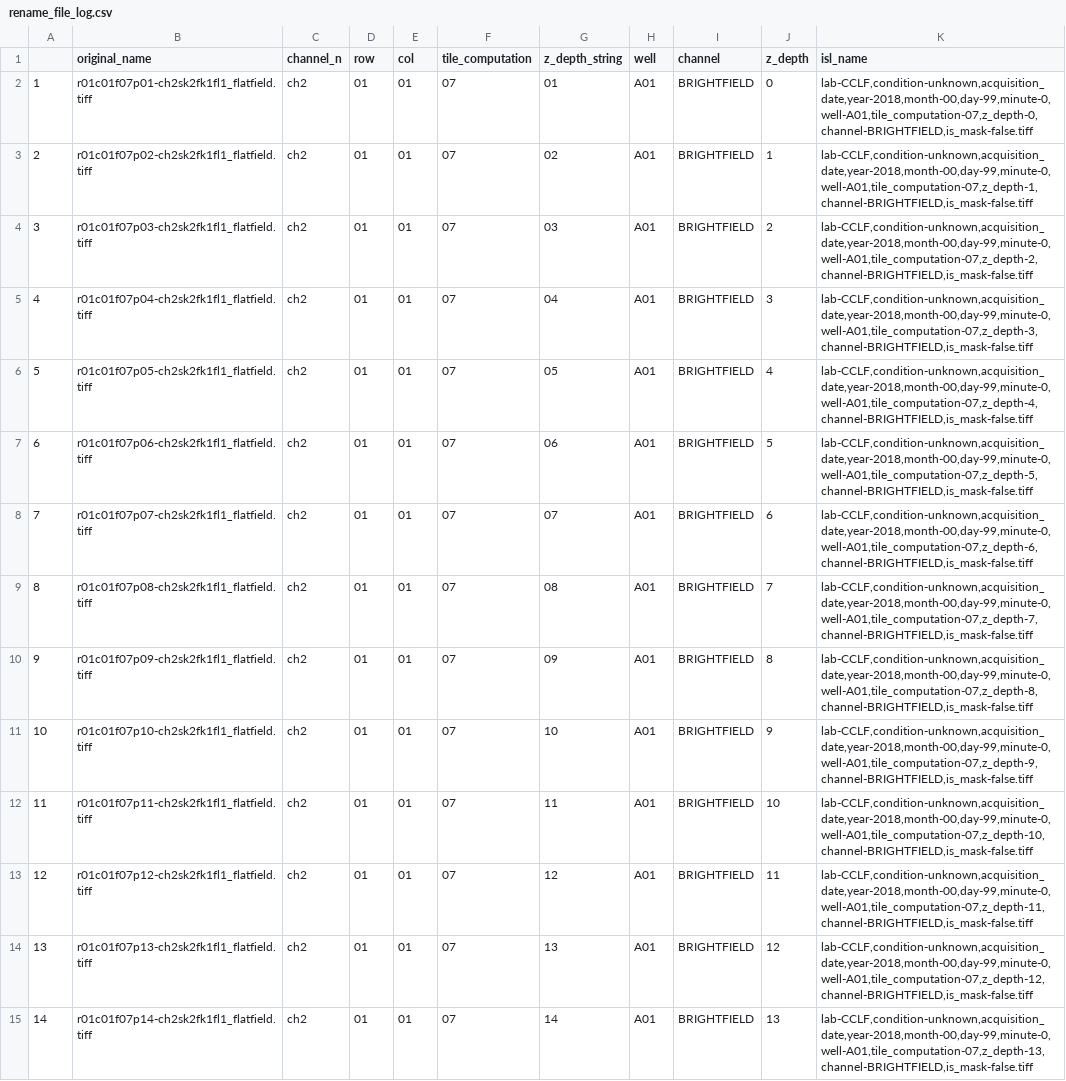
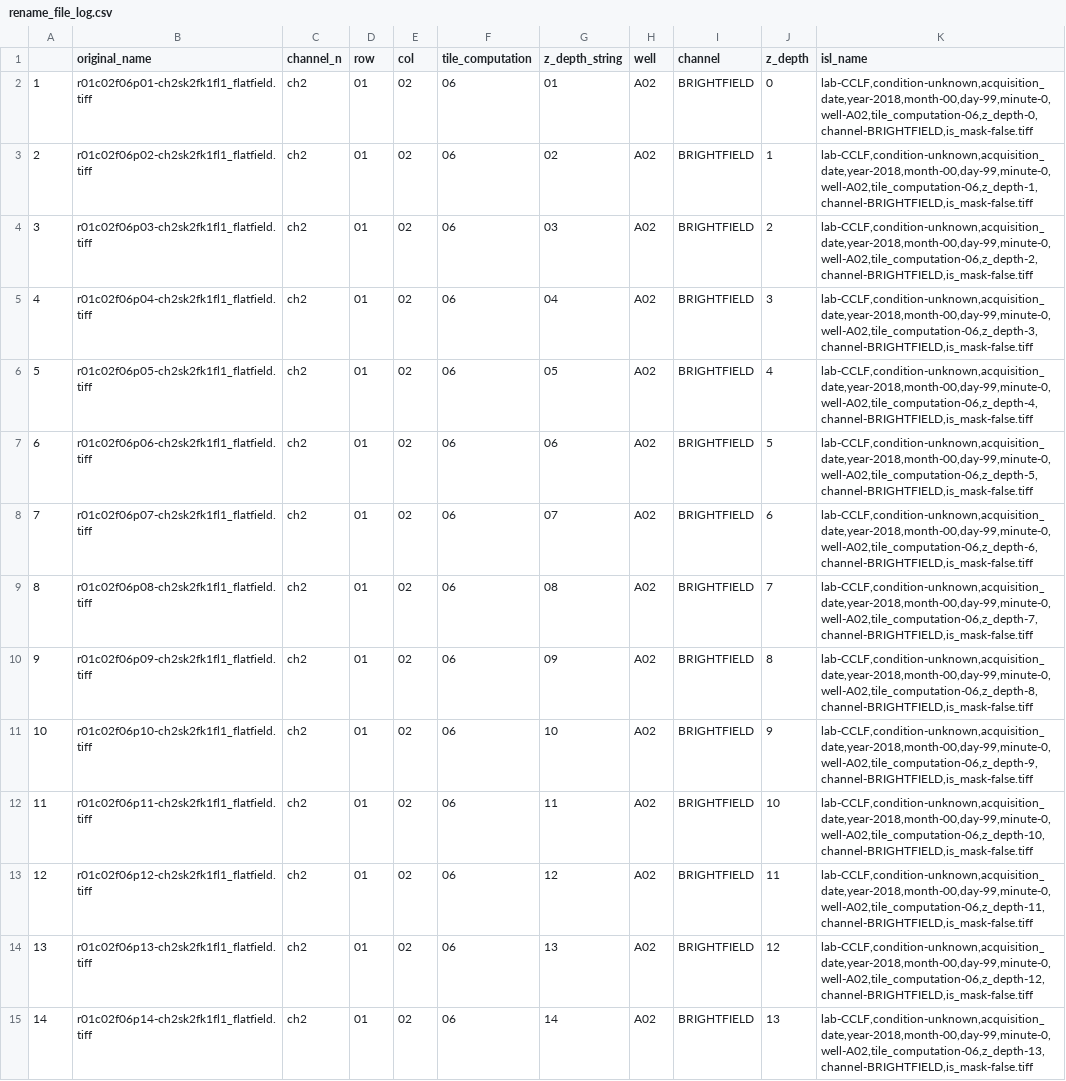
Before and after one commit to NiklasTR/insilicolabeling_helper, a CSV file: sample/rename_file_log.csv, drawn as a sheet; only a part is shown; the diff covers the shown part only; the diff names each change by its address in the sheet, - before the commit and + after, or states it on an @@ line.

Commit message:
Update rename_file_log.csv

```diff
--- a/sample/rename_file_log.csv
+++ b/sample/rename_file_log.csv
-B2 (original_name): r01c01f07p01-ch2sk2fk1fl1_flatfield.tiff
+B2 (original_name): r01c02f06p01-ch2sk2fk1fl1_flatfield.tiff
-E2:E15 (col): 01
+E2:E15 (col): 02
-F2:F15 (tile_computation): 07
+F2:F15 (tile_computation): 06
-H2:H15 (well): A01
+H2:H15 (well): A02
-K2 (isl_name): lab-CCLF,condition-unknown,acquisition_date,year-2018,month-00,day-99,minute-0,well-A01,tile_computation-07,z_depth-0,channel-BRIGHTFIELD,is_mask-false.tiff
+K2 (isl_name): lab-CCLF,condition-unknown,acquisition_date,year-2018,month-00,day-99,minute-0,well-A02,tile_computation-06,z_depth-0,channel-BRIGHTFIELD,is_mask-false.tiff
-B3 (original_name): r01c01f07p02-ch2sk2fk1fl1_flatfield.tiff
+B3 (original_name): r01c02f06p02-ch2sk2fk1fl1_flatfield.tiff
-K3 (isl_name): lab-CCLF,condition-unknown,acquisition_date,year-2018,month-00,day-99,minute-0,well-A01,tile_computation-07,z_depth-1,channel-BRIGHTFIELD,is_mask-false.tiff
+K3 (isl_name): lab-CCLF,condition-unknown,acquisition_date,year-2018,month-00,day-99,minute-0,well-A02,tile_computation-06,z_depth-1,channel-BRIGHTFIELD,is_mask-false.tiff
-B4 (original_name): r01c01f07p03-ch2sk2fk1fl1_flatfield.tiff
+B4 (original_name): r01c02f06p03-ch2sk2fk1fl1_flatfield.tiff
-K4 (isl_name): lab-CCLF,condition-unknown,acquisition_date,year-2018,month-00,day-99,minute-0,well-A01,tile_computation-07,z_depth-2,channel-BRIGHTFIELD,is_mask-false.tiff
+K4 (isl_name): lab-CCLF,condition-unknown,acquisition_date,year-2018,month-00,day-99,minute-0,well-A02,tile_computation-06,z_depth-2,channel-BRIGHTFIELD,is_mask-false.tiff
-B5 (original_name): r01c01f07p04-ch2sk2fk1fl1_flatfield.tiff
+B5 (original_name): r01c02f06p04-ch2sk2fk1fl1_flatfield.tiff
-K5 (isl_name): lab-CCLF,condition-unknown,acquisition_date,year-2018,month-00,day-99,minute-0,well-A01,tile_computation-07,z_depth-3,channel-BRIGHTFIELD,is_mask-false.tiff
+K5 (isl_name): lab-CCLF,condition-unknown,acquisition_date,year-2018,month-00,day-99,minute-0,well-A02,tile_computation-06,z_depth-3,channel-BRIGHTFIELD,is_mask-false.tiff
-B6 (original_name): r01c01f07p05-ch2sk2fk1fl1_flatfield.tiff
+B6 (original_name): r01c02f06p05-ch2sk2fk1fl1_flatfield.tiff
-K6 (isl_name): lab-CCLF,condition-unknown,acquisition_date,year-2018,month-00,day-99,minute-0,well-A01,tile_computation-07,z_depth-4,channel-BRIGHTFIELD,is_mask-false.tiff
+K6 (isl_name): lab-CCLF,condition-unknown,acquisition_date,year-2018,month-00,day-99,minute-0,well-A02,tile_computation-06,z_depth-4,channel-BRIGHTFIELD,is_mask-false.tiff
-B7 (original_name): r01c01f07p06-ch2sk2fk1fl1_flatfield.tiff
+B7 (original_name): r01c02f06p06-ch2sk2fk1fl1_flatfield.tiff
-K7 (isl_name): lab-CCLF,condition-unknown,acquisition_date,year-2018,month-00,day-99,minute-0,well-A01,tile_computation-07,z_depth-5,channel-BRIGHTFIELD,is_mask-false.tiff
+K7 (isl_name): lab-CCLF,condition-unknown,acquisition_date,year-2018,month-00,day-99,minute-0,well-A02,tile_computation-06,z_depth-5,channel-BRIGHTFIELD,is_mask-false.tiff
-B8 (original_name): r01c01f07p07-ch2sk2fk1fl1_flatfield.tiff
+B8 (original_name): r01c02f06p07-ch2sk2fk1fl1_flatfield.tiff
-K8 (isl_name): lab-CCLF,condition-unknown,acquisition_date,year-2018,month-00,day-99,minute-0,well-A01,tile_computation-07,z_depth-6,channel-BRIGHTFIELD,is_mask-false.tiff
+K8 (isl_name): lab-CCLF,condition-unknown,acquisition_date,year-2018,month-00,day-99,minute-0,well-A02,tile_computation-06,z_depth-6,channel-BRIGHTFIELD,is_mask-false.tiff
-B9 (original_name): r01c01f07p08-ch2sk2fk1fl1_flatfield.tiff
+B9 (original_name): r01c02f06p08-ch2sk2fk1fl1_flatfield.tiff
-K9 (isl_name): lab-CCLF,condition-unknown,acquisition_date,year-2018,month-00,day-99,minute-0,well-A01,tile_computation-07,z_depth-7,channel-BRIGHTFIELD,is_mask-false.tiff
+K9 (isl_name): lab-CCLF,condition-unknown,acquisition_date,year-2018,month-00,day-99,minute-0,well-A02,tile_computation-06,z_depth-7,channel-BRIGHTFIELD,is_mask-false.tiff
-B10 (original_name): r01c01f07p09-ch2sk2fk1fl1_flatfield.tiff
+B10 (original_name): r01c02f06p09-ch2sk2fk1fl1_flatfield.tiff
-K10 (isl_name): lab-CCLF,condition-unknown,acquisition_date,year-2018,month-00,day-99,minute-0,well-A01,tile_computation-07,z_depth-8,channel-BRIGHTFIELD,is_mask-false.tiff
+K10 (isl_name): lab-CCLF,condition-unknown,acquisition_date,year-2018,month-00,day-99,minute-0,well-A02,tile_computation-06,z_depth-8,channel-BRIGHTFIELD,is_mask-false.tiff
-B11 (original_name): r01c01f07p10-ch2sk2fk1fl1_flatfield.tiff
+B11 (original_name): r01c02f06p10-ch2sk2fk1fl1_flatfield.tiff
-K11 (isl_name): lab-CCLF,condition-unknown,acquisition_date,year-2018,month-00,day-99,minute-0,well-A01,tile_computation-07,z_depth-9,channel-BRIGHTFIELD,is_mask-false.tiff
+K11 (isl_name): lab-CCLF,condition-unknown,acquisition_date,year-2018,month-00,day-99,minute-0,well-A02,tile_computation-06,z_depth-9,channel-BRIGHTFIELD,is_mask-false.tiff
-B12 (original_name): r01c01f07p11-ch2sk2fk1fl1_flatfield.tiff
+B12 (original_name): r01c02f06p11-ch2sk2fk1fl1_flatfield.tiff
-K12 (isl_name): lab-CCLF,condition-unknown,acquisition_date,year-2018,month-00,day-99,minute-0,well-A01,tile_computation-07,z_depth-10,channel-BRIGHTFIELD,is_mask-false.tiff
+K12 (isl_name): lab-CCLF,condition-unknown,acquisition_date,year-2018,month-00,day-99,minute-0,well-A02,tile_computation-06,z_depth-10,channel-BRIGHTFIELD,is_mask-false.tiff
-B13 (original_name): r01c01f07p12-ch2sk2fk1fl1_flatfield.tiff
+B13 (original_name): r01c02f06p12-ch2sk2fk1fl1_flatfield.tiff
-K13 (isl_name): lab-CCLF,condition-unknown,acquisition_date,year-2018,month-00,day-99,minute-0,well-A01,tile_computation-07,z_depth-11,channel-BRIGHTFIELD,is_mask-false.tiff
+K13 (isl_name): lab-CCLF,condition-unknown,acquisition_date,year-2018,month-00,day-99,minute-0,well-A02,tile_computation-06,z_depth-11,channel-BRIGHTFIELD,is_mask-false.tiff
-B14 (original_name): r01c01f07p13-ch2sk2fk1fl1_flatfield.tiff
+B14 (original_name): r01c02f06p13-ch2sk2fk1fl1_flatfield.tiff
-K14 (isl_name): lab-CCLF,condition-unknown,acquisition_date,year-2018,month-00,day-99,minute-0,well-A01,tile_computation-07,z_depth-12,channel-BRIGHTFIELD,is_mask-false.tiff
+K14 (isl_name): lab-CCLF,condition-unknown,acquisition_date,year-2018,month-00,day-99,minute-0,well-A02,tile_computation-06,z_depth-12,channel-BRIGHTFIELD,is_mask-false.tiff
-B15 (original_name): r01c01f07p14-ch2sk2fk1fl1_flatfield.tiff
+B15 (original_name): r01c02f06p14-ch2sk2fk1fl1_flatfield.tiff
-K15 (isl_name): lab-CCLF,condition-unknown,acquisition_date,year-2018,month-00,day-99,minute-0,well-A01,tile_computation-07,z_depth-13,channel-BRIGHTFIELD,is_mask-false.tiff
+K15 (isl_name): lab-CCLF,condition-unknown,acquisition_date,year-2018,month-00,day-99,minute-0,well-A02,tile_computation-06,z_depth-13,channel-BRIGHTFIELD,is_mask-false.tiff
```
Also changed, not shown: 10 edited cells elsewhere in this file.
